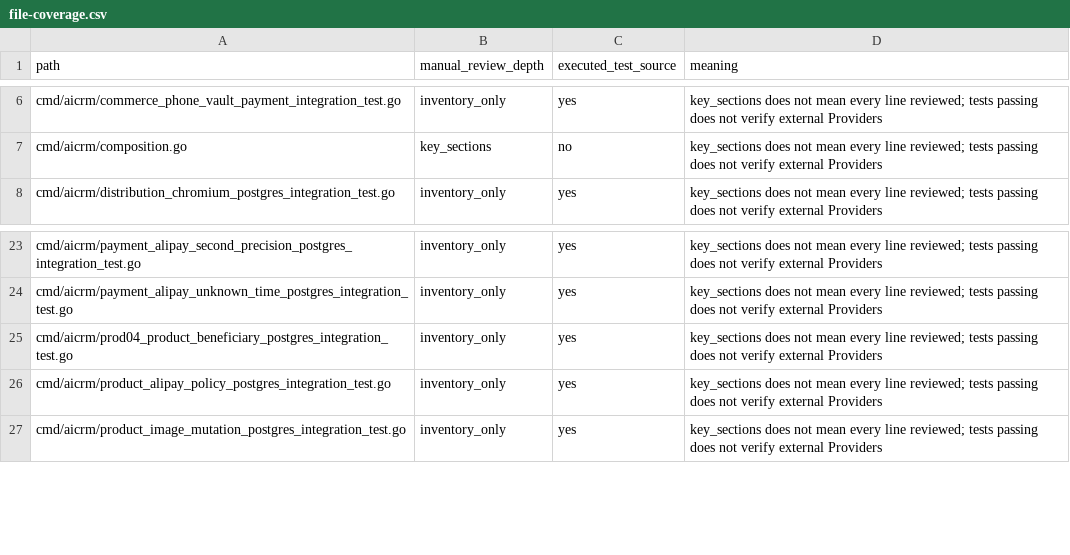
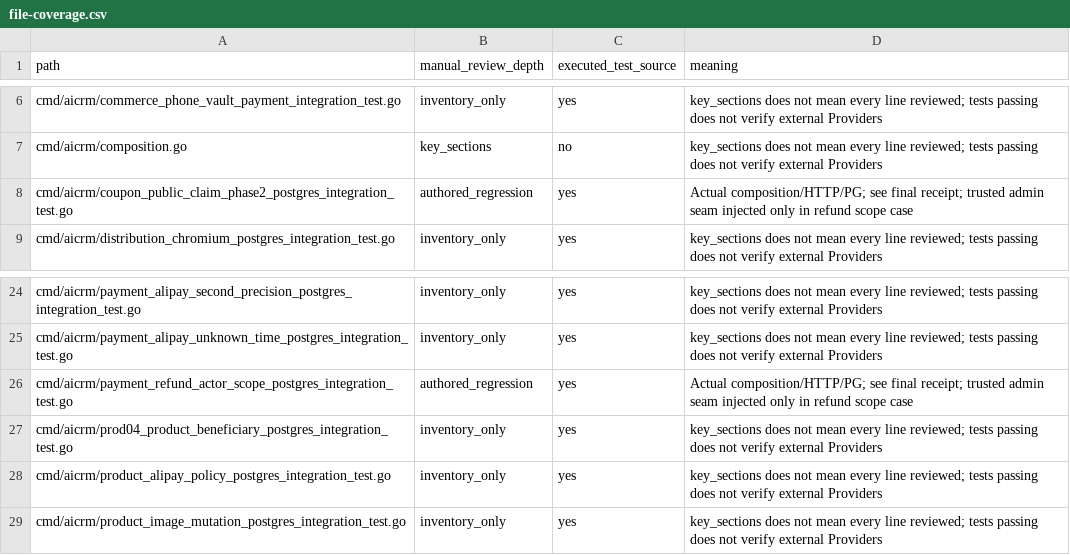
Before and after one commit to qianlan33333-png/AI-CRM-v4, a CSV file: docs/assessments/2026-10-04-commerce-audit/file-coverage.csv, drawn as a sheet; only a part is shown, gaps mark what is left out; the diff names each change by its address in the sheet, - before the commit and + after, or states it on an @@ line.

Commit message:
test(commerce): verify public claims and period payment recovery

```diff
--- a/docs/assessments/2026-10-04-commerce-audit/file-coverage.csv
+++ b/docs/assessments/2026-10-04-commerce-audit/file-coverage.csv
+row 8: cmd/aicrm/coupon_public_claim_phase2_postgres_integration_test.go | authored_regression | yes | Actual composition/HTTP/PG; see final receipt; trusted admin seam injected only in refund scope case
+row 26: cmd/aicrm/payment_refund_actor_scope_postgres_integration_test.go | authored_regression | yes | Actual composition/HTTP/PG; see final receipt; trusted admin seam injected only in refund scope case
```
Also changed, not shown: 4 other files.
